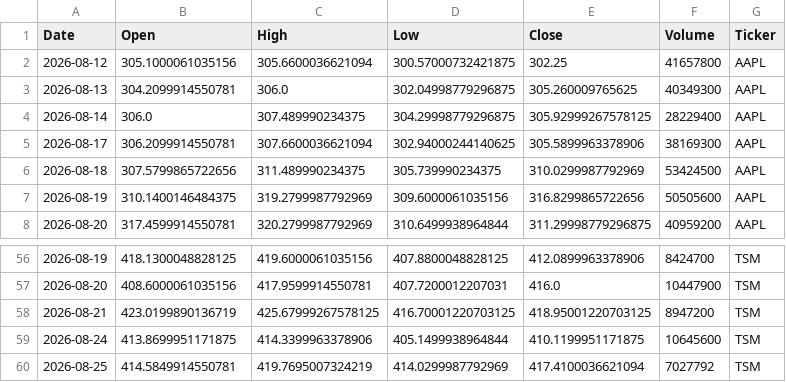
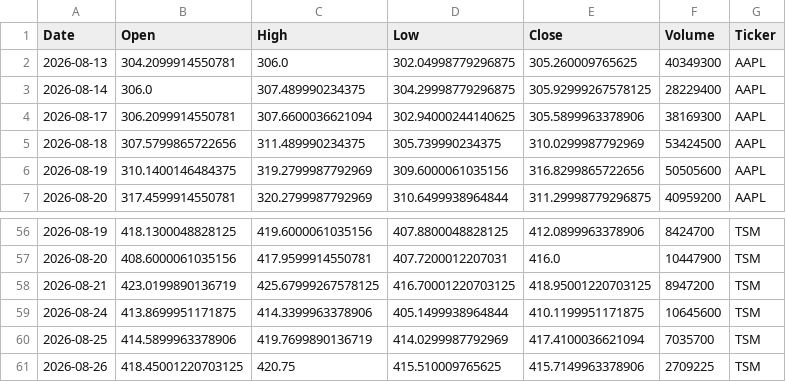
Before and after one commit to Jaedin-Rogers/Automated_Stock_Data_Pipeline, a CSV file: stock_data.csv, drawn as a sheet; only a part is shown, gaps mark what is left out; the diff covers the shown part only.

```diff
--- a/stock_data.csv
+++ b/stock_data.csv
@@ -1,3 +1,2 @@
 Date,Open,High,Low,Close,Volume,Ticker
-2026-08-12,305.1000061035156,305.6600036621094,300.57000732421875,302.25,41657800,AAPL
 2026-08-13,304.2099914550781,306.0,302.04998779296875,305.260009765625,40349300,AAPL
@@ -59,2 +59,3 @@ Date,Open,High,Low,Close,Volume,Ticker
 2026-08-24,413.8699951171875,414.3399963378906,405.1499938964844,410.1199951171875,10645600,TSM
-2026-08-25,414.5849914550781,419.7695007324219,414.0299987792969,417.4100036621094,7027792,TSM
+2026-08-25,414.5899963378906,419.7699890136719,414.0299987792969,417.4100036621094,7035700,TSM
+2026-08-26,418.45001220703125,420.75,415.510009765625,415.7149963378906,2709225,TSM
```
Also changed, not shown: 6 added rows, 5 removed rows and 12 edited cells elsewhere in this file.
